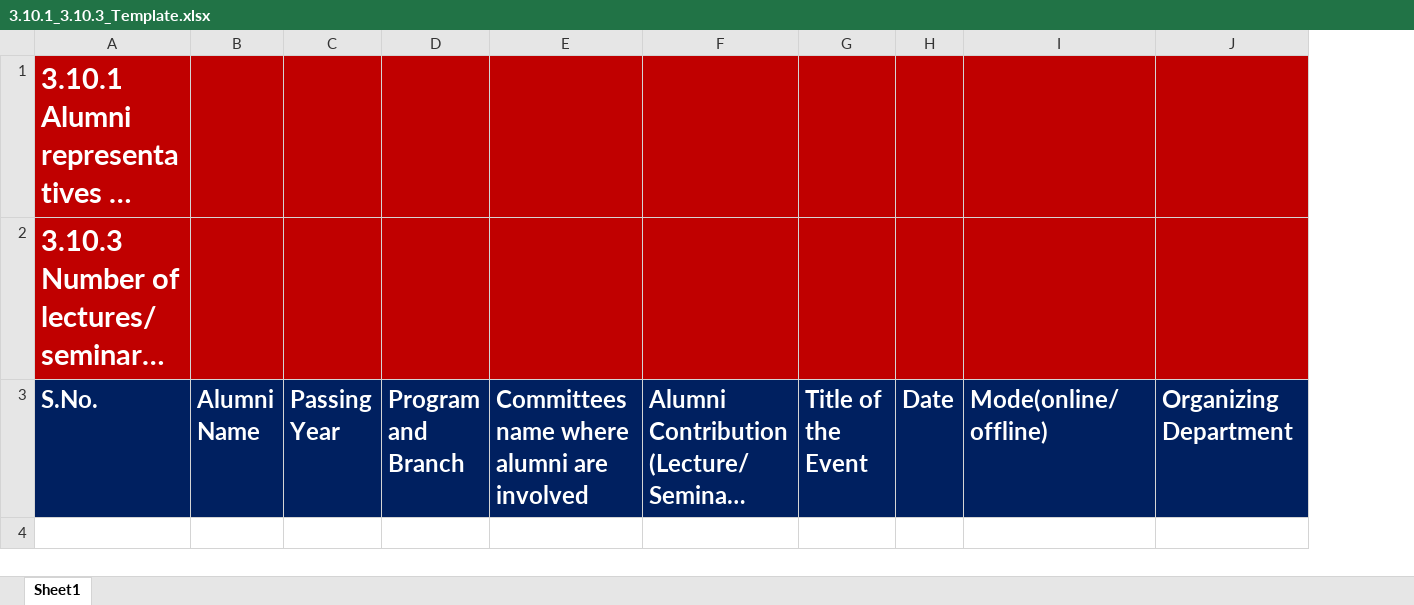
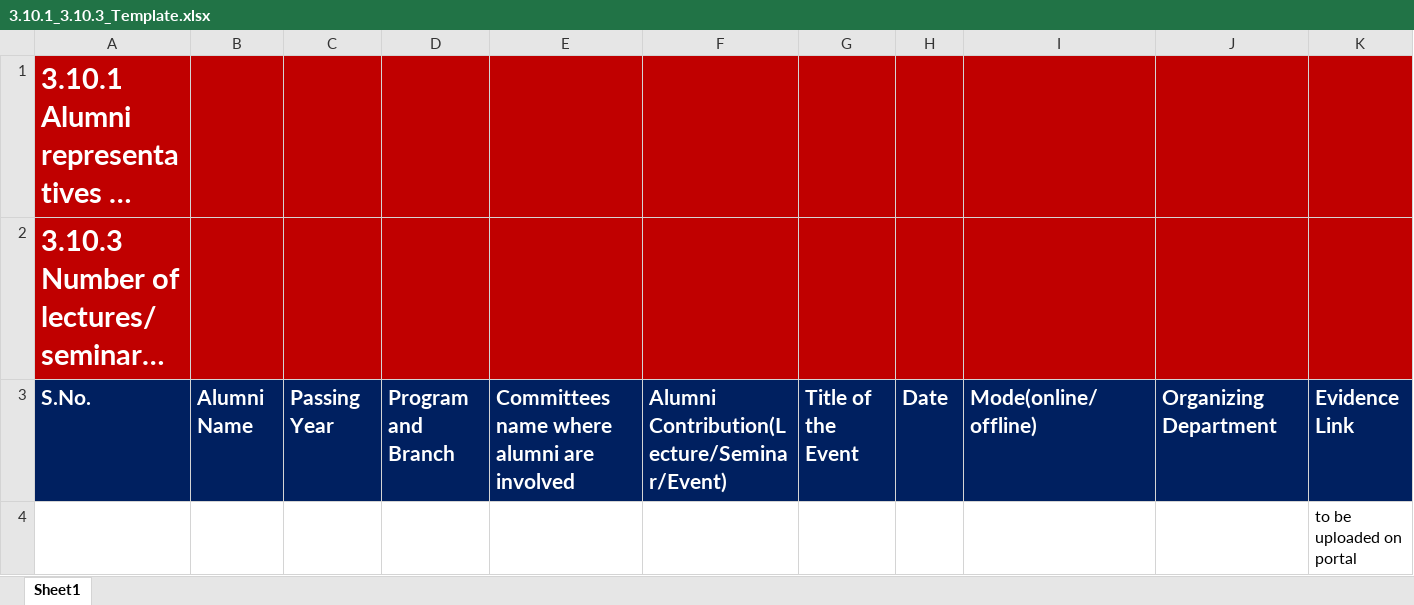
Before and after one commit to M85vik/IFQE-MRU-Quality-Assurance-Portal, an Excel workbook: ifqe-portal-backend5/templates/3.10.1_3.10.3_Template.xlsx, sheet Sheet1, drawn as a sheet; long unchanged cells end in …; values as stored, in another font and other column widths than the file's, no borders; the diff names each change by its address in the sheet, - before the commit and + after, or states it on an @@ line.

```diff
--- a/ifqe-portal-backend5/templates/3.10.1_3.10.3_Template.xlsx (sheet Sheet1)
+++ b/ifqe-portal-backend5/templates/3.10.1_3.10.3_Template.xlsx (sheet Sheet1)
+column K, row 3: Evidence Link
@@ A3:J3 text size: smaller @@
+row 4:  |  |  |  |  |  |  |  |  |  | to be uploaded on portal
```
Also changed, not shown: ifqe-portal-backend5/templates/3.4.3_Template.xlsx, ifqe-portal-backend5/templates/3.5.1_Template.xlsx, 40 other files.
